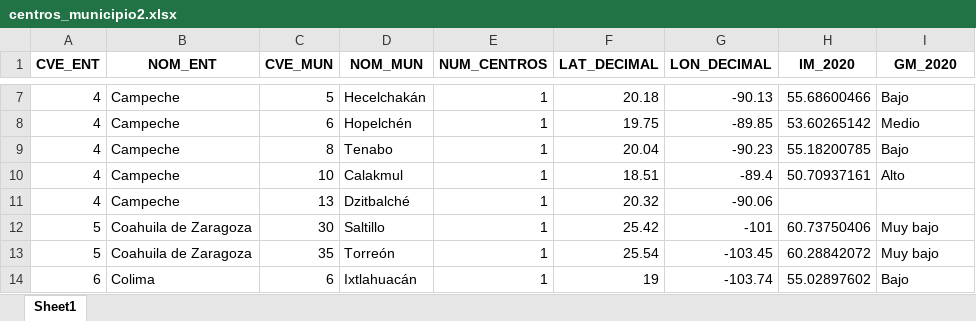
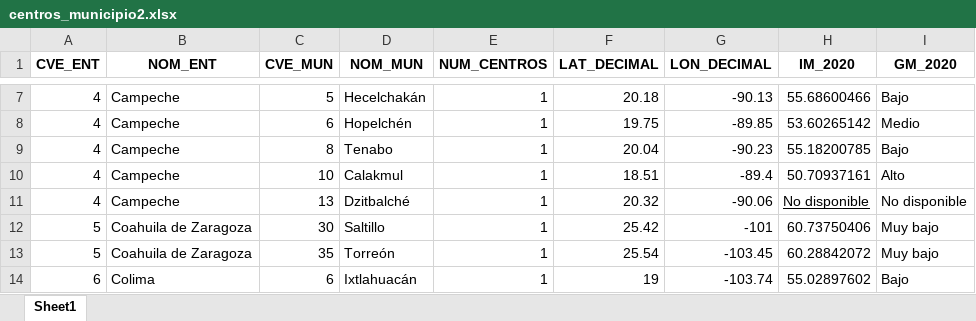
Before and after one commit to SESNA-Inteligencia/Dashboard-1_1, an Excel workbook: datasets/centros_municipio2.xlsx, sheet Sheet1, drawn as a sheet; only a part is shown, gaps mark what is left out; values as stored, in another font and other column widths than the file's, no borders; the diff names each change by its address in the sheet, - before the commit and + after, or states it on an @@ line.

```diff
--- a/datasets/centros_municipio2.xlsx (sheet Sheet1)
+++ b/datasets/centros_municipio2.xlsx (sheet Sheet1)
-H11 (IM_2020): (empty)
+H11 (IM_2020): No disponible
-I11 (GM_2020): (empty)
+I11 (GM_2020): No disponible
```
Also changed, not shown: 19 other files.
